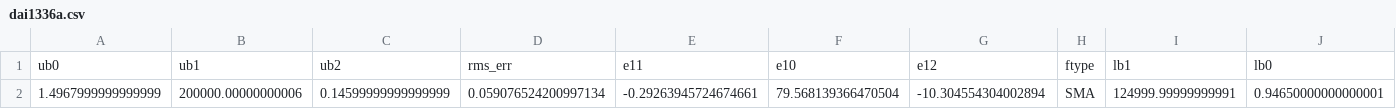
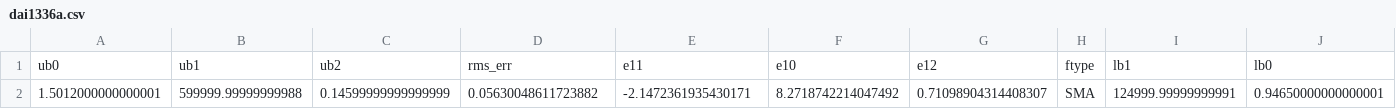
Before and after one commit to convexengineering/solar, a CSV file: solar/dai1336a.csv, drawn as a sheet; only a part is shown; removed rows and columns are numbered as before the commit, all else as after; rows hold the shown columns only; the diff names each change by its address in the sheet, - before the commit and + after, or states it on an @@ line.

```diff
--- a/solar/dai1336a.csv
+++ b/solar/dai1336a.csv
-row 2: 1.4967999999999999 | 200000.00000000006 | 0.14599999999999999 | 0.059076524200997134 | -0.29263945724674661 | 79.568139366470504 | -10.304554304002894 | SMA | 124999.99999999991 | 0.94650000000000001
+row 2: 1.5012000000000001 | 599999.99999999988 | 0.14599999999999999 | 0.05630048611723882 | -2.1472361935430171 | 8.2718742214047492 | 0.71098904314408307 | SMA | 124999.99999999991 | 0.94650000000000001
```
Also changed, not shown: 5 other files.
